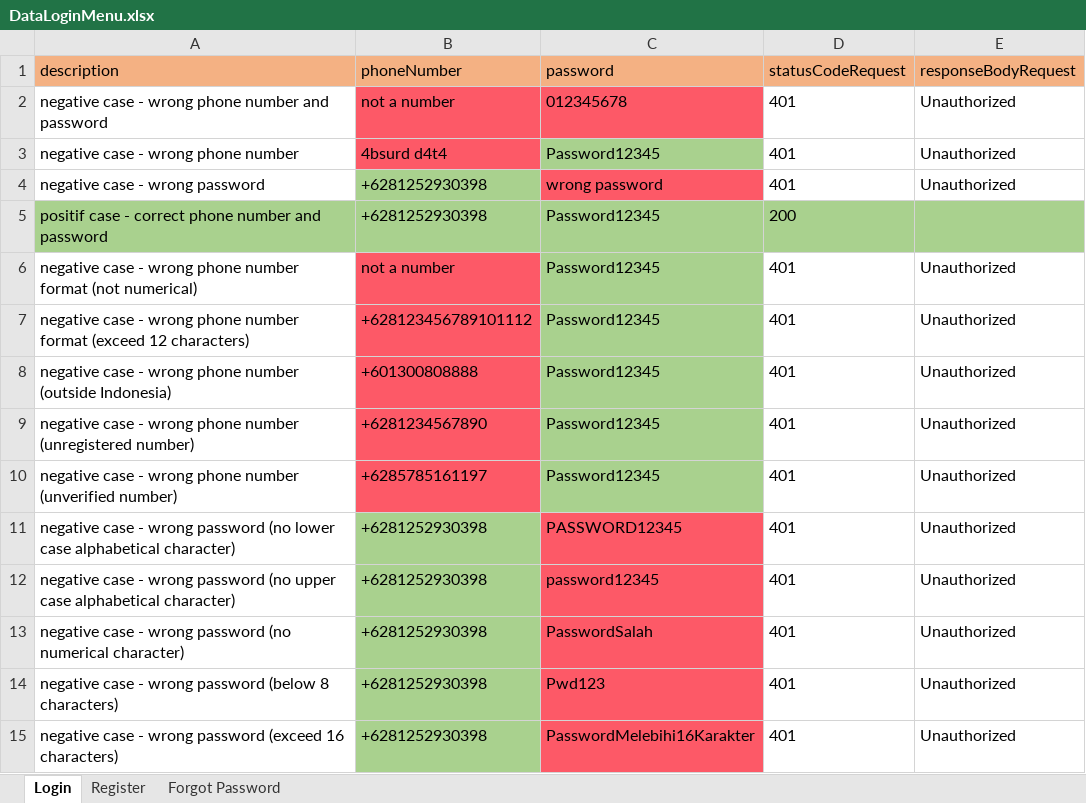
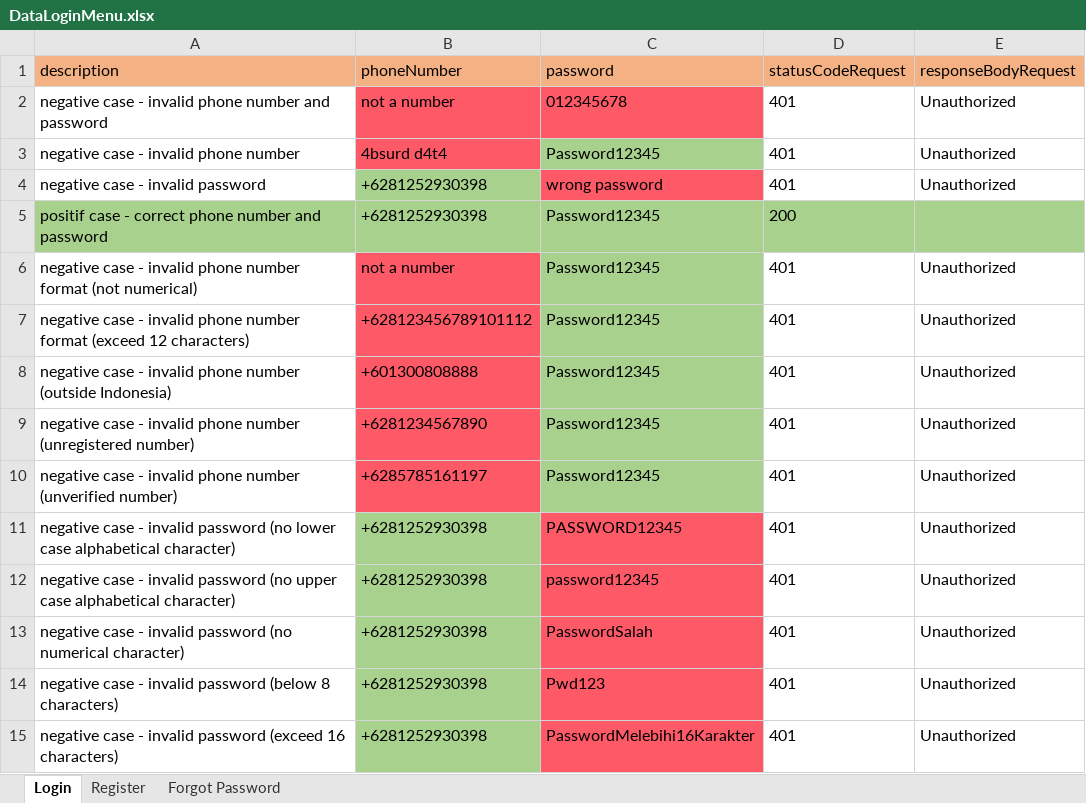
Before and after one commit to zanuartri/QuotaAppTest, an Excel workbook: resources/DataLoginMenu.xlsx, sheet Login, drawn as a sheet; values as stored, in another font and other column widths than the file's, no borders; the diff names each change by its address in the sheet, - before the commit and + after, or states it on an @@ line.

Commit message:
fifth commit - update test cases name

```diff
--- a/resources/DataLoginMenu.xlsx (sheet Login)
+++ b/resources/DataLoginMenu.xlsx (sheet Login)
-A2 (description): …case - wrong phone number…
+A2 (description): …case - invalid phone number…
-A3 (description): negative case - wrong phone number
+A3 (description): negative case - invalid phone number
-A4 (description): negative case - wrong password
+A4 (description): negative case - invalid password
-A6 (description): …case - wrong phone number…
+A6 (description): …case - invalid phone number…
-A7 (description): …case - wrong phone number…
+A7 (description): …case - invalid phone number…
-A8 (description): …case - wrong phone number…
+A8 (description): …case - invalid phone number…
-A9 (description): …case - wrong phone number…
+A9 (description): …case - invalid phone number…
-A10 (description): …case - wrong phone number…
+A10 (description): …case - invalid phone number…
-A11 (description): …case - wrong password (no…
+A11 (description): …case - invalid password (no…
-A12 (description): …case - wrong password (no…
+A12 (description): …case - invalid password (no…
-A13 (description): …case - wrong password (no…
+A13 (description): …case - invalid password (no…
-A14 (description): …case - wrong password (below…
+A14 (description): …case - invalid password (below…
-A15 (description): …case - wrong password (exceed…
+A15 (description): …case - invalid password (exceed…
```
Also changed, not shown: sheet Register, sheet Forgot Password, 9 other files.
